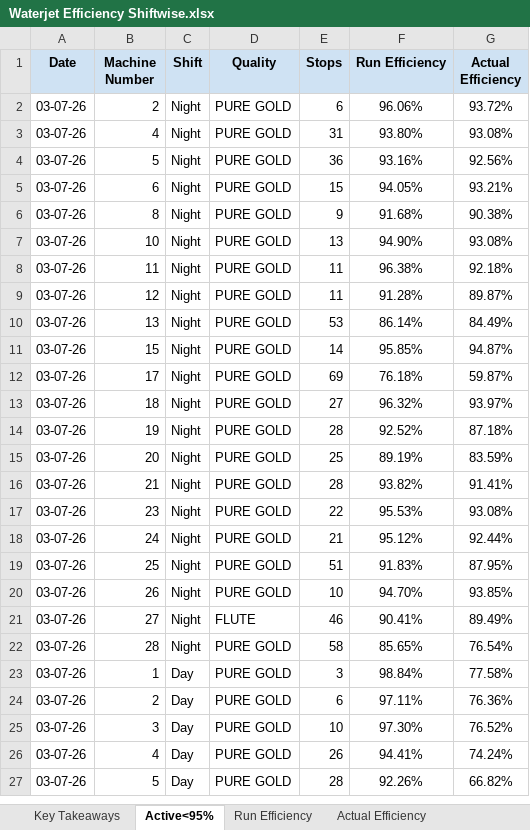
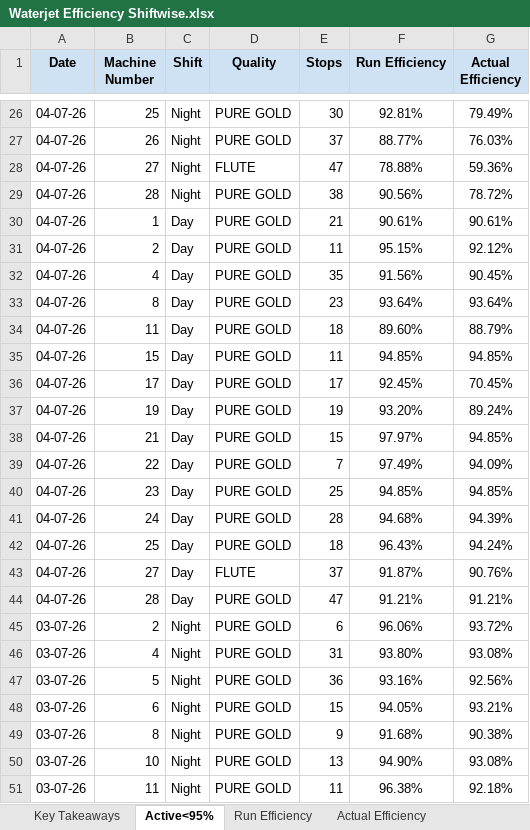
Before and after one commit to avishiki/TexWeaves, an Excel workbook: Waterjet Efficiency Shiftwise.xlsx, sheet Active<95%, drawn as a sheet; only a part is shown, gaps mark what is left out; the shorter side is filled out with more unchanged rows; values as stored, in another font and other column widths than the file's, no borders; the diff covers the shown part only; the diff names each change by its address in the sheet, - before the commit and + after, or states it on an @@ line.

```diff
--- a/Waterjet Efficiency Shiftwise.xlsx (sheet Active<95%)
+++ b/Waterjet Efficiency Shiftwise.xlsx (sheet Active<95%)
+row 26: 04-07-26 | 25 | Night | PURE GOLD | 30 | 92.81% | 79.49%
+row 27: 04-07-26 | 26 | Night | PURE GOLD | 37 | 88.77% | 76.03%
+row 28: 04-07-26 | 27 | Night | FLUTE | 47 | 78.88% | 59.36%
+row 29: 04-07-26 | 28 | Night | PURE GOLD | 38 | 90.56% | 78.72%
+row 30: 04-07-26 | 1 | Day | PURE GOLD | 21 | 90.61% | 90.61%
+row 31: 04-07-26 | 2 | Day | PURE GOLD | 11 | 95.15% | 92.12%
+row 32: 04-07-26 | 4 | Day | PURE GOLD | 35 | 91.56% | 90.45%
+row 33: 04-07-26 | 8 | Day | PURE GOLD | 23 | 93.64% | 93.64%
+row 34: 04-07-26 | 11 | Day | PURE GOLD | 18 | 89.60% | 88.79%
+row 35: 04-07-26 | 15 | Day | PURE GOLD | 11 | 94.85% | 94.85%
+row 36: 04-07-26 | 17 | Day | PURE GOLD | 17 | 92.45% | 70.45%
+row 37: 04-07-26 | 19 | Day | PURE GOLD | 19 | 93.20% | 89.24%
+row 38: 04-07-26 | 21 | Day | PURE GOLD | 15 | 97.97% | 94.85%
+row 39: 04-07-26 | 22 | Day | PURE GOLD | 7 | 97.49% | 94.09%
+row 40: 04-07-26 | 23 | Day | PURE GOLD | 25 | 94.85% | 94.85%
+row 41: 04-07-26 | 24 | Day | PURE GOLD | 28 | 94.68% | 94.39%
+row 42: 04-07-26 | 25 | Day | PURE GOLD | 18 | 96.43% | 94.24%
+row 43: 04-07-26 | 27 | Day | FLUTE | 37 | 91.87% | 90.76%
+row 44: 04-07-26 | 28 | Day | PURE GOLD | 47 | 91.21% | 91.21%
```
Also changed, not shown: 24 added rows elsewhere in this sheet, sheet Actual Efficiency, sheet Run Efficiency, sheet Beam Status, sheet Key Takeaways, sheet Beam Stock, BEAM BOOK.xlsx, Cost Sheet.xlsx, 2 other files.
